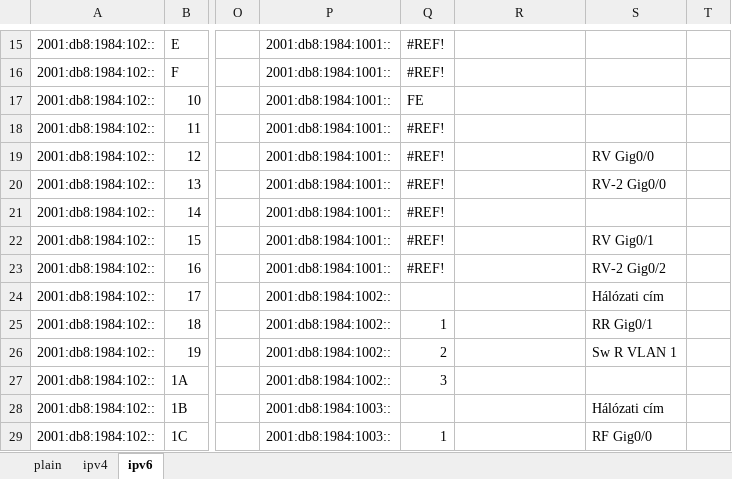
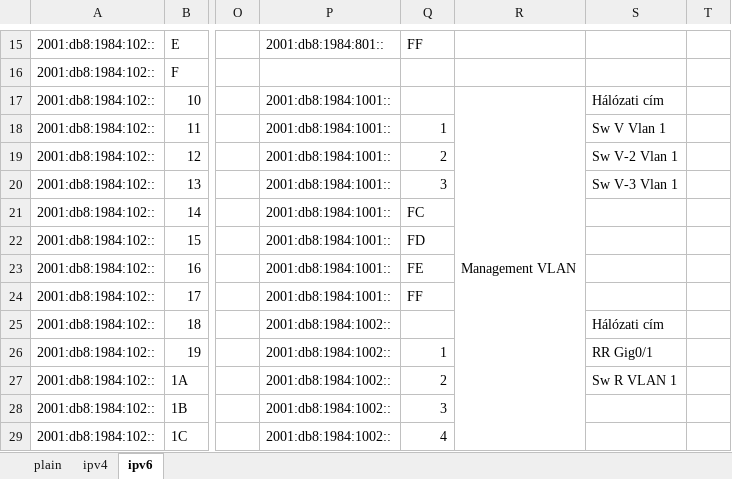
Before and after one commit to I-Izumi/aromas-cubanos, an Excel workbook: Documentations/VLANs/VLSM-tablazat.xlsx, sheet ipv6, drawn as a sheet; only a part is shown, gaps mark what is left out; values as stored, in another font and other column widths than the file's, no cell formats; the diff covers the shown part only; the diff names each change by its address in the sheet, - before the commit and + after, or states it on an @@ line.

```diff
--- a/Documentations/VLANs/VLSM-tablazat.xlsx (sheet ipv6)
+++ b/Documentations/VLANs/VLSM-tablazat.xlsx (sheet ipv6)
-P15: 2001:db8:1984:1001::
+P15: 2001:db8:1984:801::
-Q15: #REF!
+Q15: FF
-P16: 2001:db8:1984:1001::
+P16: (empty)
-Q16: #REF!
+Q16: (empty)
-Q17: FE
+Q17: (empty)
-R17: (empty)
+R17: Management VLAN
+R17:R61 merged
-S17: (empty)
+S17: Hálózati cím
-Q18: #REF!
+Q18: 1
-S18: (empty)
+S18: Sw V Vlan 1
-Q19: #REF!
+Q19: 2
-S19: RV Gig0/0
+S19: Sw V-2 Vlan 1
-Q20: #REF!
+Q20: 3
-S20: RV-2 Gig0/0
+S20: Sw V-3 Vlan 1
-Q21: #REF!
+Q21: FC
-Q22: #REF!
+Q22: FD
-S22: RV Gig0/1
+S22: (empty)
-Q23: #REF!
+Q23: FE
-S23: RV-2 Gig0/2
+S23: (empty)
-P24: 2001:db8:1984:1002::
+P24: 2001:db8:1984:1001::
-Q24: (empty)
+Q24: FF
-S24: Hálózati cím
+S24: (empty)
-Q25: 1
+Q25: (empty)
-S25: RR Gig0/1
+S25: Hálózati cím
-Q26: 2
+Q26: 1
-S26: Sw R VLAN 1
+S26: RR Gig0/1
-Q27: 3
+Q27: 2
-S27: (empty)
+S27: Sw R VLAN 1
-P28:P29: 2001:db8:1984:1003::
+P28:P29: 2001:db8:1984:1002::
-Q28: (empty)
+Q28: 3
-S28: Hálózati cím
+S28: (empty)
-Q29: 1
+Q29: 4
-S29: RF Gig0/0
+S29: (empty)
```
Also changed, not shown: 107 edited cells and merged cells elsewhere in this sheet, sheet ipv4, cell formats, 3 other files.
